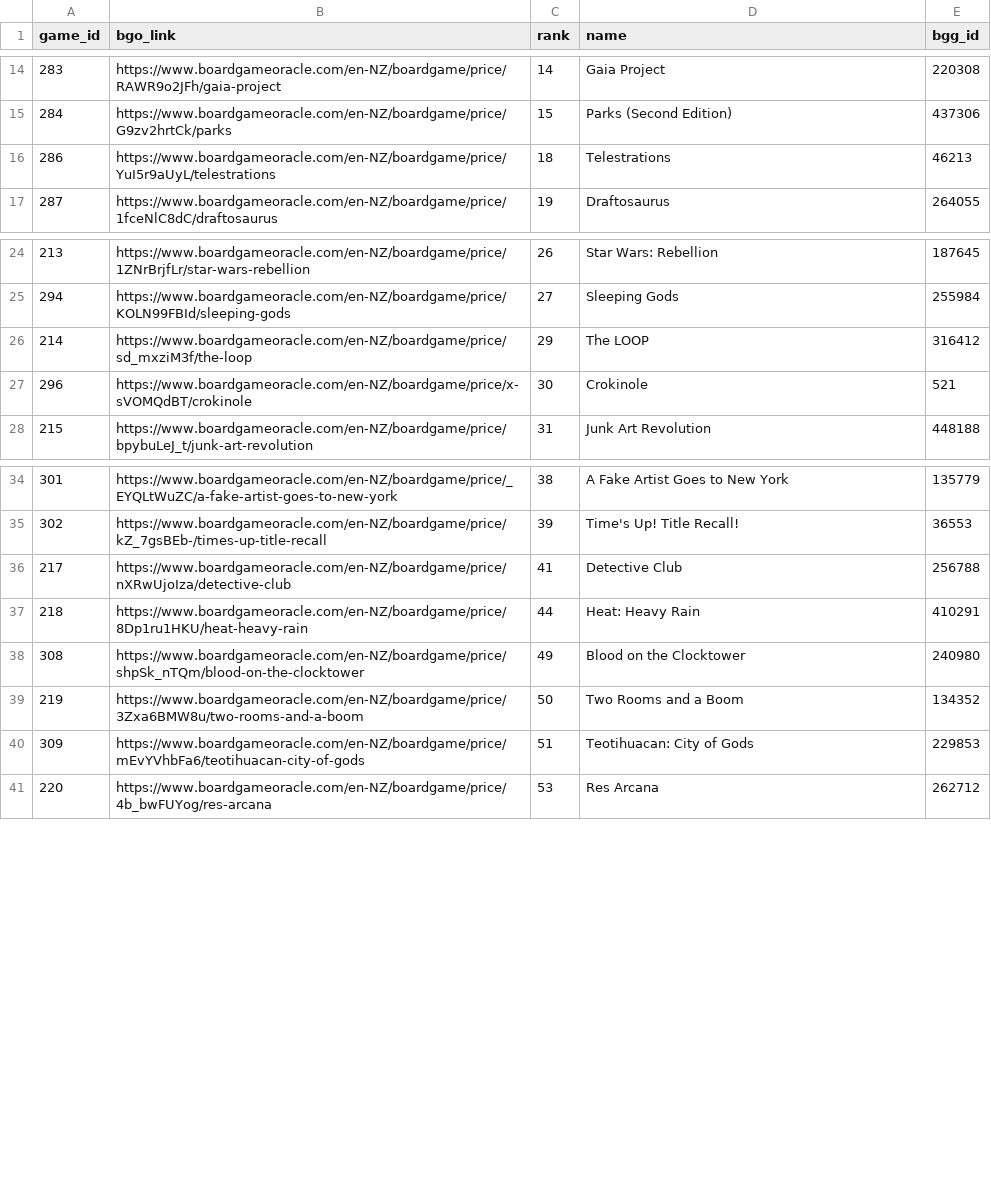
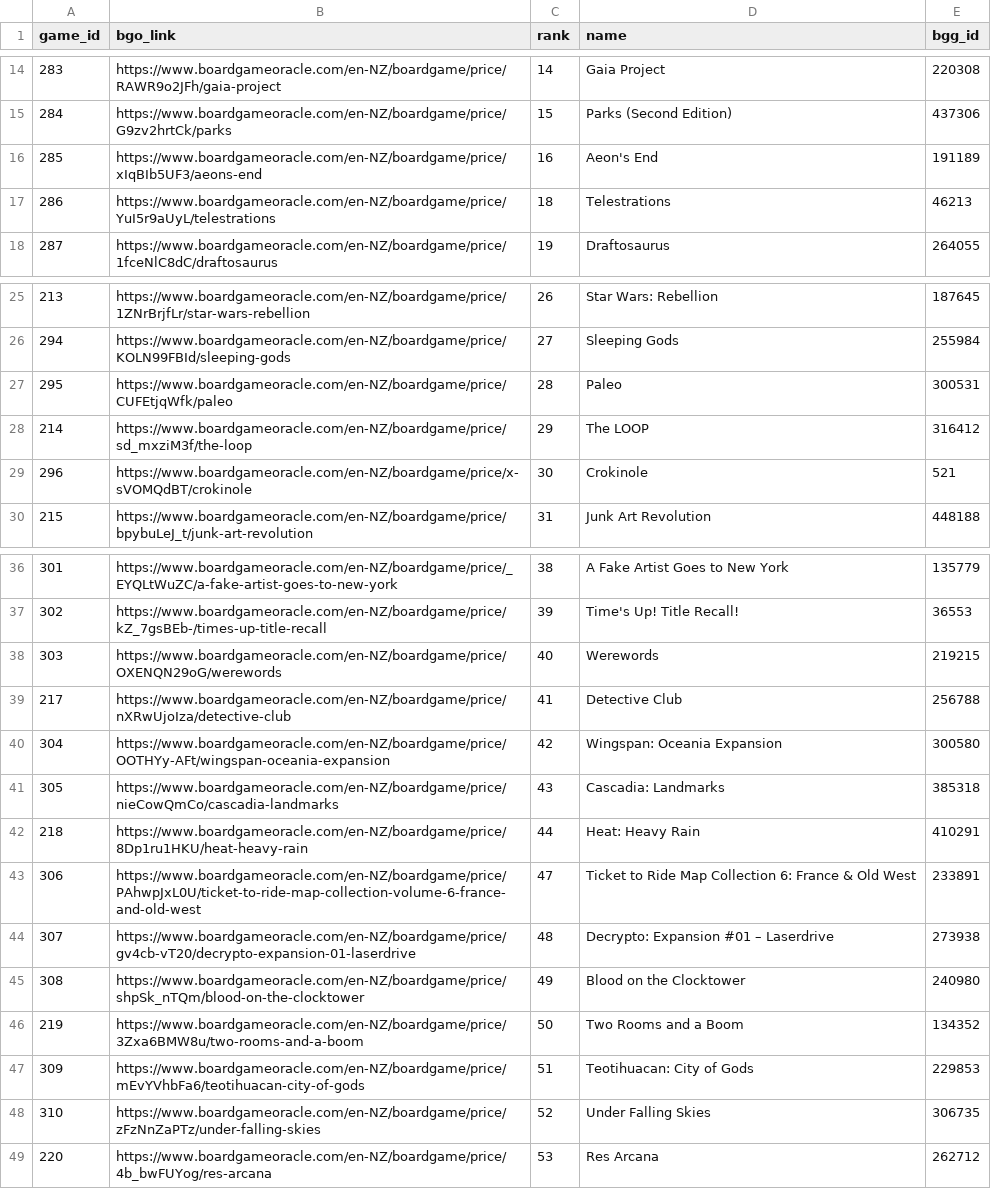
Before and after one commit to muppetbrown/mana_meeples_boardgame_list, a CSV file: backend/price_data/buy_list_export.csv, drawn as a sheet; only a part is shown, gaps mark what is left out; the diff covers the shown part only.

```diff
--- a/backend/price_data/buy_list_export.csv
+++ b/backend/price_data/buy_list_export.csv
@@ -15,2 +15,3 @@ game_id,bgo_link,rank,name,bgg_id
 284,https://www.boardgameoracle.com/en-NZ/boardgame/price/G9zv2hrtCk/parks,15,Parks (Second Edition),437306
+285,https://www.boardgameoracle.com/en-NZ/boardgame/price/xIqBIb5UF3/aeons-end,16,Aeon's End,191189
 286,https://www.boardgameoracle.com/en-NZ/boardgame/price/YuI5r9aUyL/telestrations,18,Telestrations,46213
@@ -25,2 +26,3 @@ game_id,bgo_link,rank,name,bgg_id
 294,https://www.boardgameoracle.com/en-NZ/boardgame/price/KOLN99FBId/sleeping-gods,27,Sleeping Gods,255984
+295,https://www.boardgameoracle.com/en-NZ/boardgame/price/CUFEtjqWfk/paleo,28,Paleo,300531
 214,https://www.boardgameoracle.com/en-NZ/boardgame/price/sd_mxziM3f/the-loop,29,The LOOP,316412
@@ -35,4 +37,9 @@ game_id,bgo_link,rank,name,bgg_id
 302,https://www.boardgameoracle.com/en-NZ/boardgame/price/kZ_7gsBEb-/times-up-title-recall,39,Time's Up! Title Recall!,36553
+303,https://www.boardgameoracle.com/en-NZ/boardgame/price/OXENQN29oG/werewords,40,Werewords,219215
 217,https://www.boardgameoracle.com/en-NZ/boardgame/price/nXRwUjoIza/detective-club,41,Detective Club,256788
+304,https://www.boardgameoracle.com/en-NZ/boardgame/price/OOTHYy-AFt/wingspan-oceania-expansion,42,Wingspan: Oceania Expansion,300580
+305,https://www.boardgameoracle.com/en-NZ/boardgame/price/nieCowQmCo/cascadia-landmarks,43,Cascadia: Landmarks,385318
 218,https://www.boardgameoracle.com/en-NZ/boardgame/price/8Dp1ru1HKU/heat-heavy-rain,44,Heat: Heavy Rain,410291
+306,https://www.boardgameoracle.com/en-NZ/boardgame/price/PAhwpJxL0U/ticket-to-ride-map-collection-volume-6-france-and-old-west,47,Ticket to Ride Map Collection 6: France & Old West,233891
+307,https://www.boardgameoracle.com/en-NZ/boardgame/price/gv4cb-vT20/decrypto-expansion-01-laserdrive,48,Decrypto: Expansion #01 – Laserdrive,273938
 308,https://www.boardgameoracle.com/en-NZ/boardgame/price/shpSk_nTQm/blood-on-the-clocktower,49,Blood on the Clocktower,240980
@@ -40,2 +47,3 @@ game_id,bgo_link,rank,name,bgg_id
 309,https://www.boardgameoracle.com/en-NZ/boardgame/price/mEvYVhbFa6/teotihuacan-city-of-gods,51,Teotihuacan: City of Gods,229853
+310,https://www.boardgameoracle.com/en-NZ/boardgame/price/zFzNnZaPTz/under-falling-skies,52,Under Falling Skies,306735
 220,https://www.boardgameoracle.com/en-NZ/boardgame/price/4b_bwFUYog/res-arcana,53,Res Arcana,262712
```
Also changed, not shown: 17 added rows elsewhere in this file, 1 other file.
